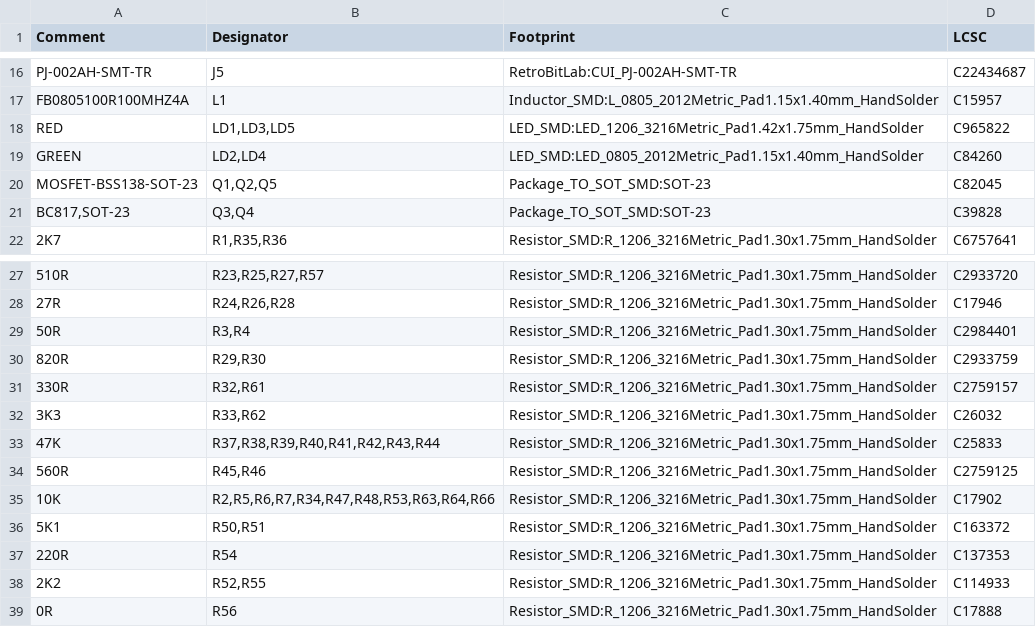
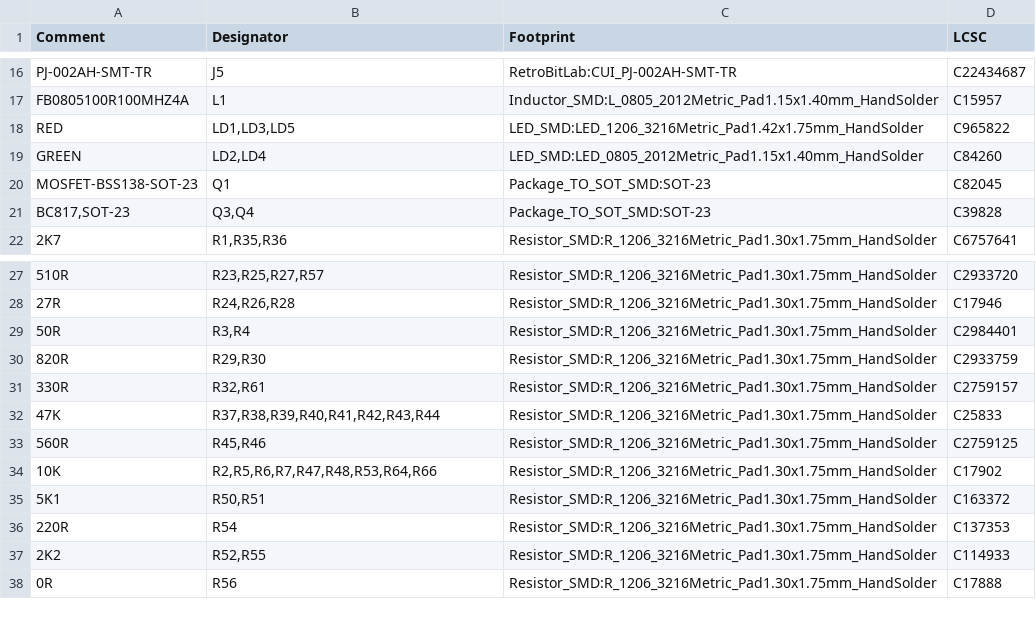
Before and after one commit to gianlucarenzi/Vera-Module-RBL-XE, a CSV file: VERA-MODULE-RBL-XE-v0.1a-JLCPCB-BOM.csv, drawn as a sheet; only a part is shown, gaps mark what is left out.

```diff
--- a/VERA-MODULE-RBL-XE-v0.1a-JLCPCB-BOM.csv
+++ b/VERA-MODULE-RBL-XE-v0.1a-JLCPCB-BOM.csv
@@ -19,3 +19,3 @@ RED,"LD1,LD3,LD5",LED_SMD:LED_1206_3216Metric_Pad1.42x1.75mm_HandSolder,C965822
 GREEN,"LD2,LD4",LED_SMD:LED_0805_2012Metric_Pad1.15x1.40mm_HandSolder,C84260
-MOSFET-BSS138-SOT-23,"Q1,Q2,Q5",Package_TO_SOT_SMD:SOT-23,C82045
+MOSFET-BSS138-SOT-23,Q1,Package_TO_SOT_SMD:SOT-23,C82045
 "BC817,SOT-23","Q3,Q4",Package_TO_SOT_SMD:SOT-23,C39828
@@ -31,6 +31,5 @@ MOSFET-BSS138-SOT-23,"Q1,Q2,Q5",Package_TO_SOT_SMD:SOT-23,C82045
 330R,"R32,R61",Resistor_SMD:R_1206_3216Metric_Pad1.30x1.75mm_HandSolder,C2759157
-3K3,"R33,R62",Resistor_SMD:R_1206_3216Metric_Pad1.30x1.75mm_HandSolder,C26032
 47K,"R37,R38,R39,R40,R41,R42,R43,R44",Resistor_SMD:R_1206_3216Metric_Pad1.30x1.75mm_HandSolder,C25833
 560R,"R45,R46",Resistor_SMD:R_1206_3216Metric_Pad1.30x1.75mm_HandSolder,C2759125
-10K,"R2,R5,R6,R7,R34,R47,R48,R53,R63,R64,R66",Resistor_SMD:R_1206_3216Metric_Pad1.30x1.75mm_HandSolder,C17902
+10K,"R2,R5,R6,R7,R47,R48,R53,R64,R66",Resistor_SMD:R_1206_3216Metric_Pad1.30x1.75mm_HandSolder,C17902
 5K1,"R50,R51",Resistor_SMD:R_1206_3216Metric_Pad1.30x1.75mm_HandSolder,C163372
```
Also changed, not shown: VERA-MODULE-RBL-XE-v0.1a-JLCPCB-CPL.csv.
